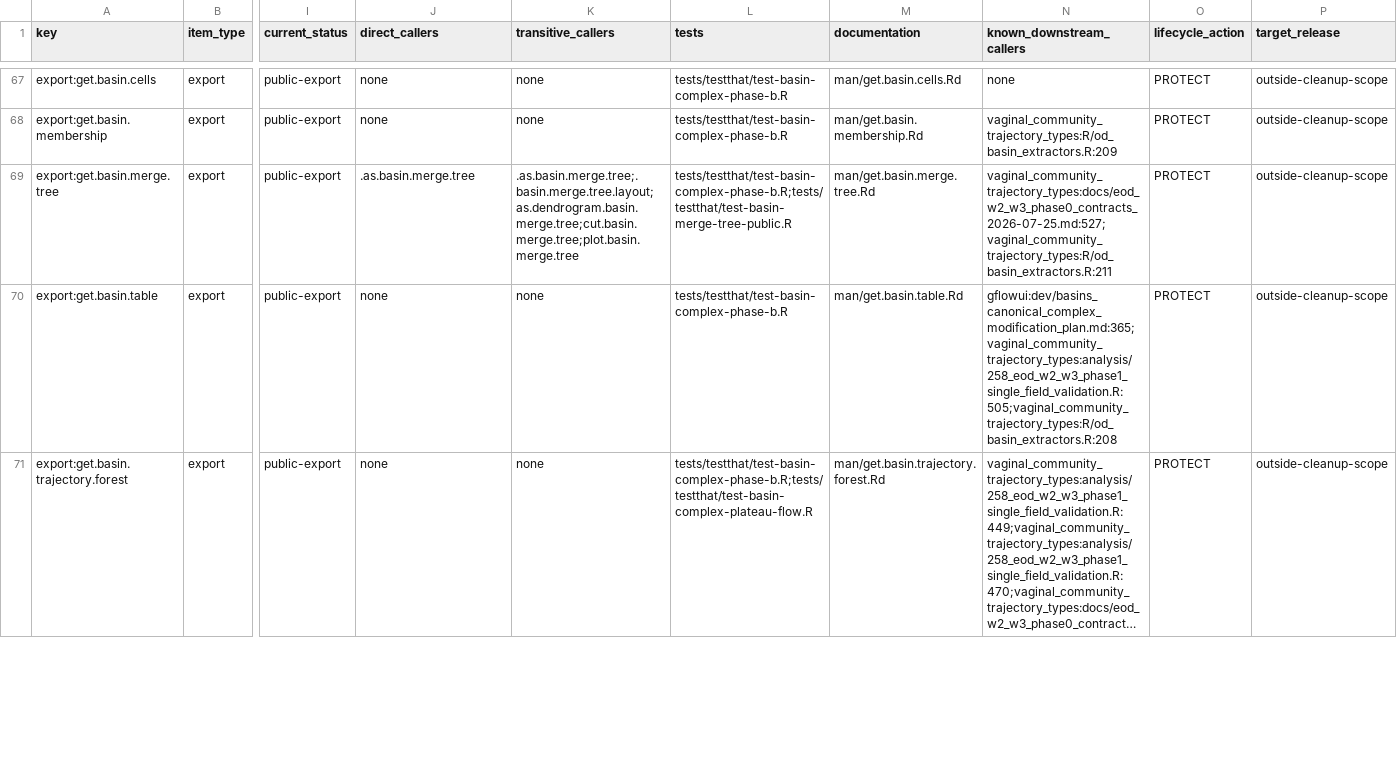
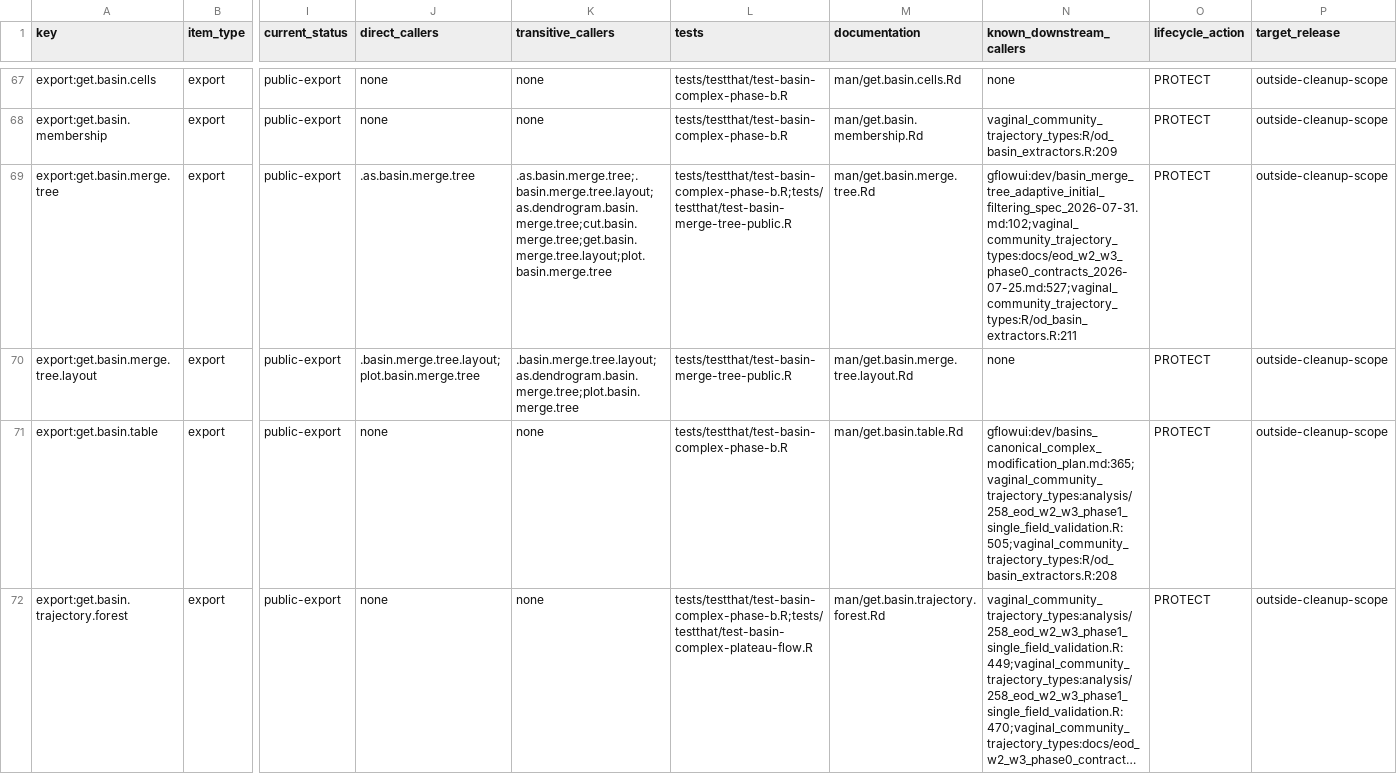
Before and after one commit to pgajer/gflow, a CSV file: split_audit/cleanup/api-ownership.csv, drawn as a sheet; only a part is shown, gaps mark what is left out; long unchanged cells end in …; rows hold the shown columns only; the diff covers the shown part only; the diff names each change by its address in the sheet, - before the commit and + after, or states it on an @@ line.

Commit message:
Add filtered basin merge-tree layout API

```diff
--- a/split_audit/cleanup/api-ownership.csv
+++ b/split_audit/cleanup/api-ownership.csv
-K69 (transitive_callers): .as.basin.merge.tree;.basin.merge.tree.layout;as.dendrogram.basin.merge.tree;cut.basin.merge.tree;plot.basin.merge.tree
+K69 (transitive_callers): .as.basin.merge.tree;.basin.merge.tree.layout;as.dendrogram.basin.merge.tree;cut.basin.merge.tree;get.basin.merge.tree.layout;plot.basin.merge.tree
-N69 (known_downstream_callers): vaginal_community_trajectory_types:docs/eod_w2_w3_phase0_contracts_2026-07-25.md:527;vaginal_community_trajectory_types:R/od_basin_extractors.R:211
+N69 (known_downstream_callers): gflowui:dev/basin_merge_tree_adaptive_initial_filtering_spec_2026-07-31.md:102;vaginal_community_trajectory_types:docs/eod_w2_w3_phase0_contracts_2026-07-25.md:527;vaginal_community_trajectory_types:R/od_basin_extractors.R:211
+row 70: export:get.basin.merge.tree.layout | export | public-export | .basin.merge.tree.layout;plot.basin.merge.tree | .basin.merge.tree.layout;as.dendrogram.basin.merge.tree;plot.basin.merge.tree | tests/testthat/test-basin-merge-tree-public.R | man/get.basin.merge.tree.layout.Rd | none | PROTECT | outside-cleanup-scope
```
Also changed, not shown: 3 edited cells elsewhere in this file, inst/extdata/gflow-code-manifest.tsv, 5 other files.
